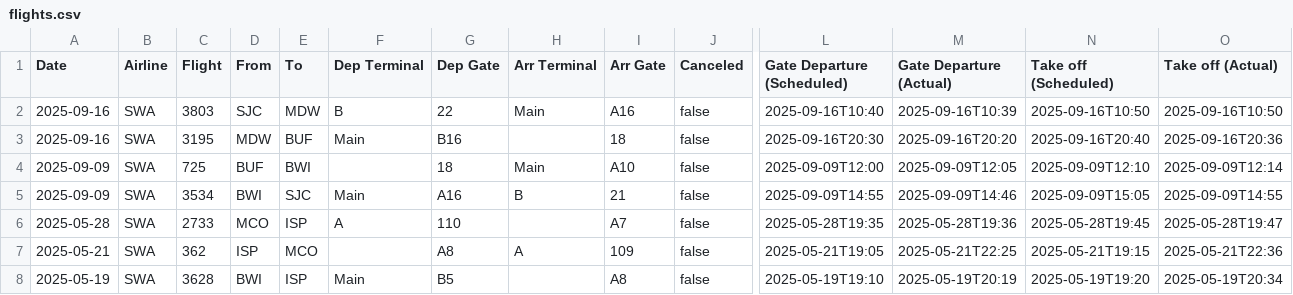
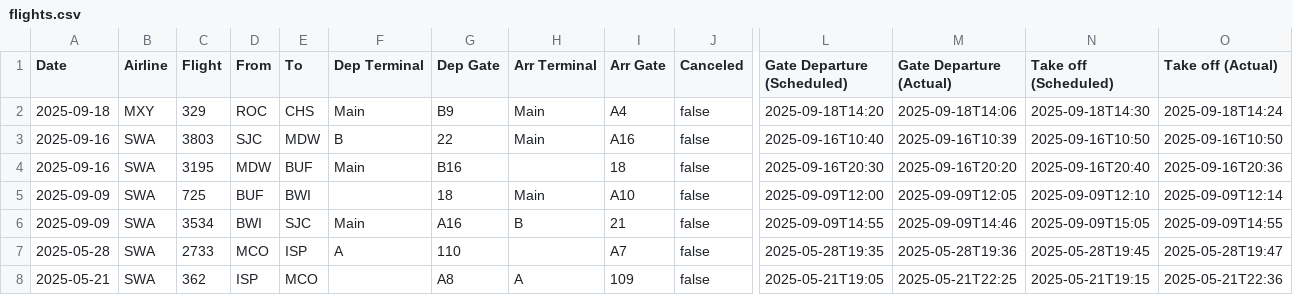
Before and after one commit to KovuTheHusky/kovu.dog, a CSV file: flights.csv, drawn as a sheet; only a part is shown, gaps mark what is left out; the shorter side is filled out with more unchanged rows; rows hold the shown columns only; the diff names each change by its address in the sheet, - before the commit and + after, or states it on an @@ line.

Commit message:
Add flight to Charleston

```diff
--- a/flights.csv
+++ b/flights.csv
+row 2: 2025-09-18 | MXY | 329 | ROC | CHS | Main | B9 | Main | A4 | false | 2025-09-18T14:20 | 2025-09-18T14:06 | 2025-09-18T14:30 | 2025-09-18T14:24
```
